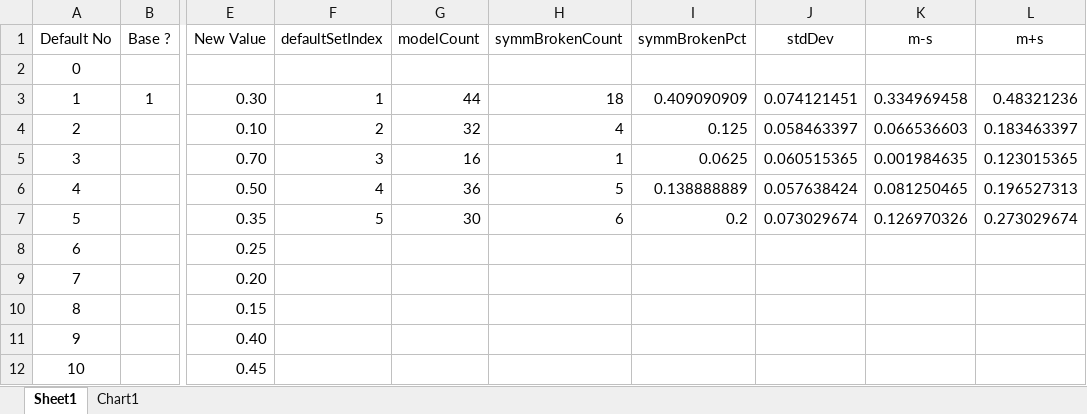
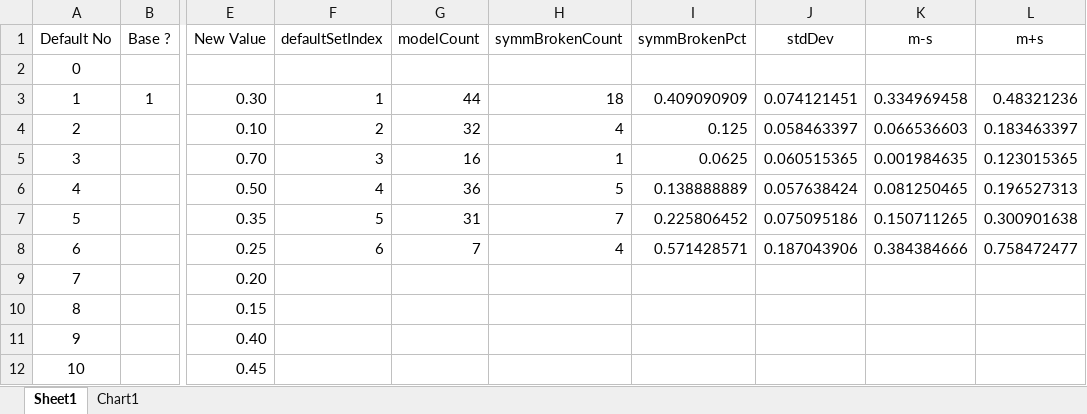
Before and after one commit to kkkmail/ClmFSharp, an Excel workbook: Math/ListOfDefaults.xlsx, sheet Sheet1, drawn as a sheet; only a part is shown, gaps mark what is left out; values as stored, in another font and other column widths than the file's, no borders; the diff names each change by its address in the sheet, - before the commit and + after, or states it on an @@ line.

```diff
--- a/Math/ListOfDefaults.xlsx (sheet Sheet1)
+++ b/Math/ListOfDefaults.xlsx (sheet Sheet1)
-G7 (modelCount): 30
+G7 (modelCount): 31
-H7 (symmBrokenCount): 6
+H7 (symmBrokenCount): 7
-I7 (symmBrokenPct): 0.2
+I7 (symmBrokenPct): 0.225806452
-J7 (stdDev): 0.073029674
+J7 (stdDev): 0.075095186
-K7 (m-s): 0.126970326
+K7 (m-s): 0.150711265
-L7 (m+s): 0.273029674
+L7 (m+s): 0.300901638
-F8 (defaultSetIndex): (empty)
+F8 (defaultSetIndex): 6
-G8 (modelCount): (empty)
+G8 (modelCount): 7
-H8 (symmBrokenCount): (empty)
+H8 (symmBrokenCount): 4
-I8 (symmBrokenPct): (empty)
+I8 (symmBrokenPct): 0.571428571
-J8 (stdDev): (empty)
+J8 (stdDev): 0.187043906
-K8 (m-s): (empty)
+K8 (m-s): 0.384384666
-L8 (m+s): (empty)
+L8 (m+s): 0.758472477
```
Also changed, not shown: charts or pictures, 3 other files.
